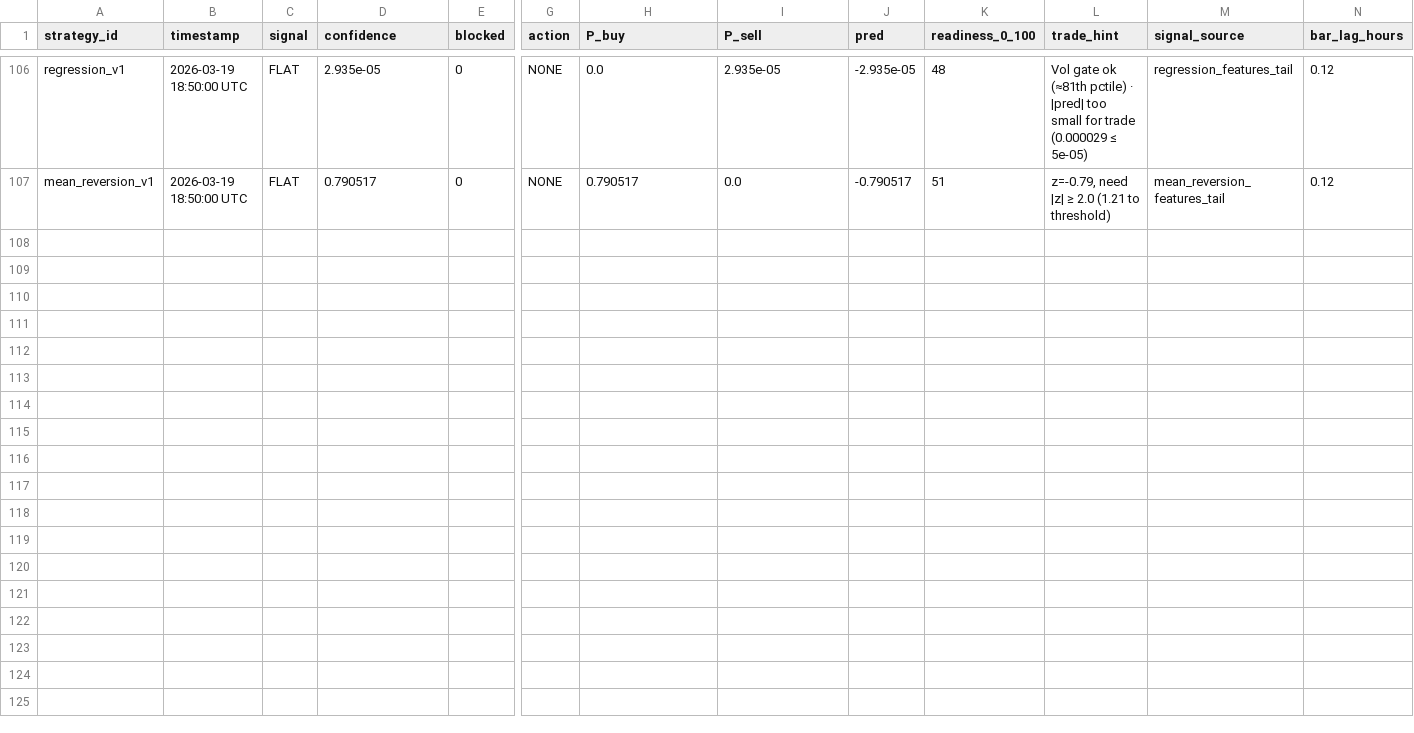
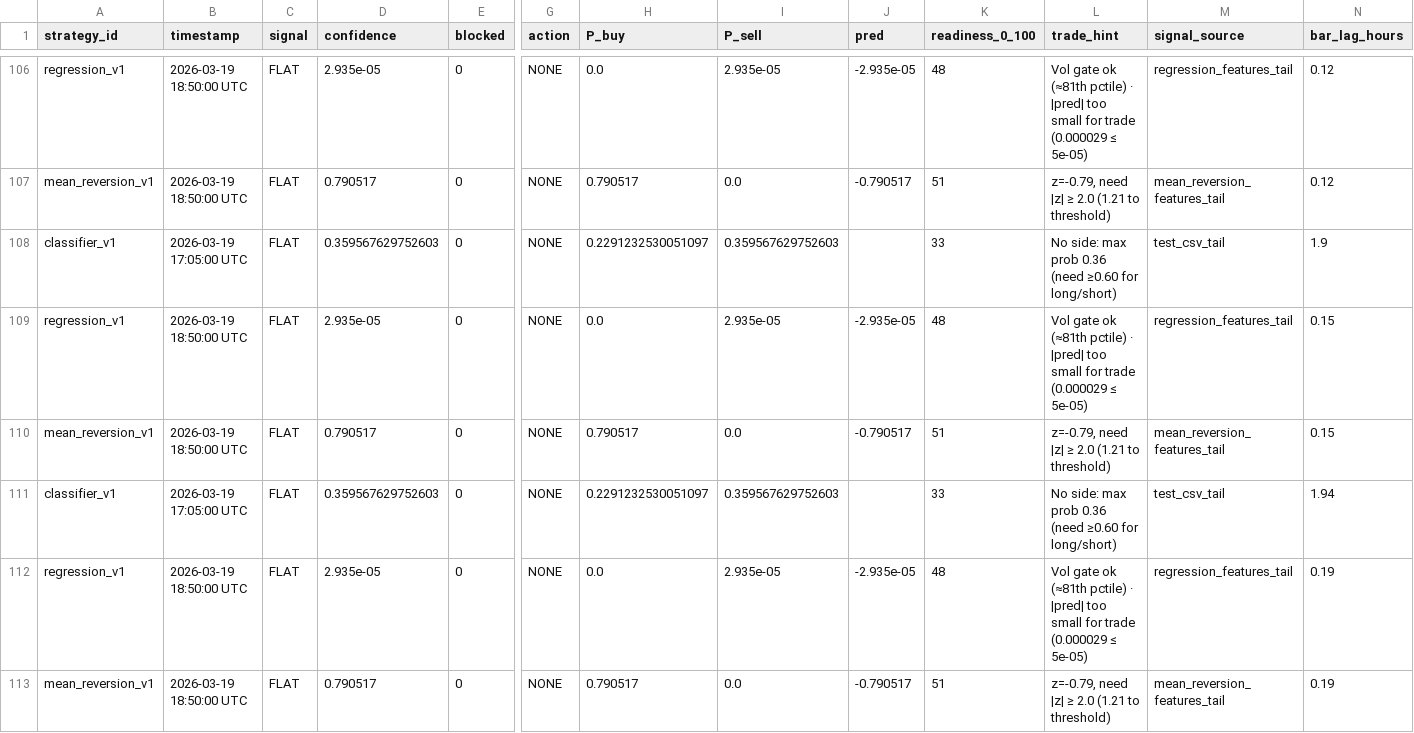
Before and after one commit to tombrown86/FreeWillyBot, a CSV file: data/predictions/predictions_live.csv, drawn as a sheet; only a part is shown, gaps mark what is left out; rows hold the shown columns only; the diff names each change by its address in the sheet, - before the commit and + after, or states it on an @@ line.

```diff
--- a/data/predictions/predictions_live.csv
+++ b/data/predictions/predictions_live.csv
+row 108: classifier_v1 | 2026-03-19 17:05:00 UTC | FLAT | 0.359567629752603 | 0 | NONE | 0.2291232530051097 | 0.359567629752603 |  | 33 | No side: max prob 0.36 (need ≥0.60 for long/short) | test_csv_tail | 1.9
+row 109: regression_v1 | 2026-03-19 18:50:00 UTC | FLAT | 2.935e-05 | 0 | NONE | 0.0 | 2.935e-05 | -2.935e-05 | 48 | Vol gate ok (≈81th pctile) · |pred| too small for trade (0.000029 ≤ 5e-05) | regression_features_tail | 0.15
+row 110: mean_reversion_v1 | 2026-03-19 18:50:00 UTC | FLAT | 0.790517 | 0 | NONE | 0.790517 | 0.0 | -0.790517 | 51 | z=-0.79, need |z| ≥ 2.0 (1.21 to threshold) | mean_reversion_features_tail | 0.15
+row 111: classifier_v1 | 2026-03-19 17:05:00 UTC | FLAT | 0.359567629752603 | 0 | NONE | 0.2291232530051097 | 0.359567629752603 |  | 33 | No side: max prob 0.36 (need ≥0.60 for long/short) | test_csv_tail | 1.94
+row 112: regression_v1 | 2026-03-19 18:50:00 UTC | FLAT | 2.935e-05 | 0 | NONE | 0.0 | 2.935e-05 | -2.935e-05 | 48 | Vol gate ok (≈81th pctile) · |pred| too small for trade (0.000029 ≤ 5e-05) | regression_features_tail | 0.19
+row 113: mean_reversion_v1 | 2026-03-19 18:50:00 UTC | FLAT | 0.790517 | 0 | NONE | 0.790517 | 0.0 | -0.790517 | 51 | z=-0.79, need |z| ≥ 2.0 (1.21 to threshold) | mean_reversion_features_tail | 0.19
```
Also changed, not shown: 2 other files.
